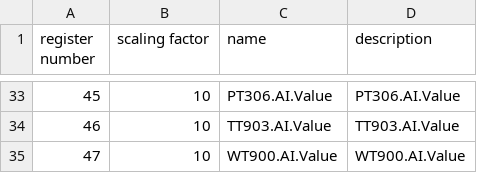
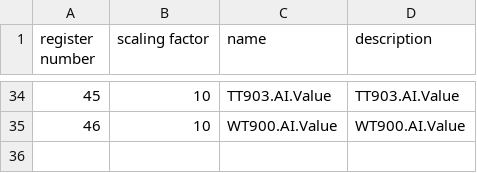
Before and after one commit to ceds92/HeLog, a CSV file: HeLog/P625-PLC-Modbus-Registers.csv, drawn as a sheet; only a part is shown, gaps mark what is left out; the diff covers the shown part only.

```diff
--- a/HeLog/P625-PLC-Modbus-Registers.csv
+++ b/HeLog/P625-PLC-Modbus-Registers.csv
@@ -33,3 +34,2 @@
-45,10,PT306.AI.Value,PT306.AI.Value
-46,10,TT903.AI.Value,TT903.AI.Value
-47,10,WT900.AI.Value,WT900.AI.Value
+45,10,TT903.AI.Value,TT903.AI.Value
+46,10,WT900.AI.Value,WT900.AI.Value
```
Also changed, not shown: 1 added row and 30 edited cells elsewhere in this file, 4 other files.
